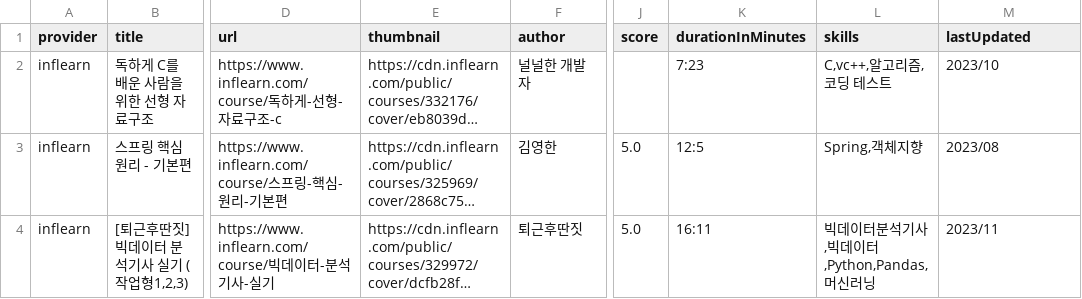
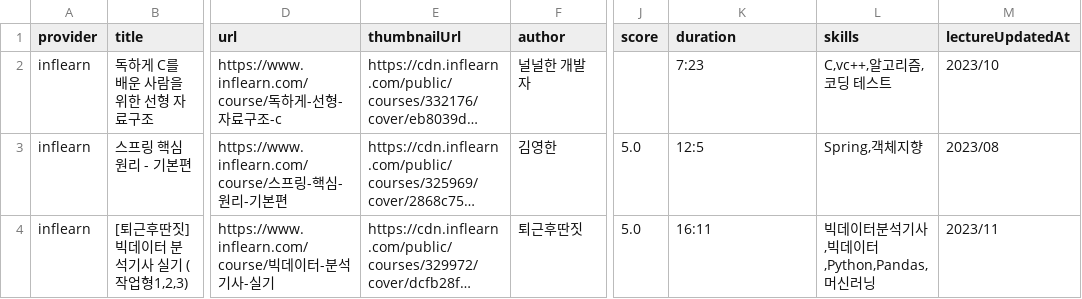
Before and after one commit to seohokim/mogang-test, a CSV file: src/inflearn_courses.csv, drawn as a sheet; only a part is shown, gaps mark what is left out; long unchanged cells end in …; the diff names each change by its address in the sheet, - before the commit and + after, or states it on an @@ line.

```diff
--- a/src/inflearn_courses.csv
+++ b/src/inflearn_courses.csv
-E1: thumbnail
+E1: thumbnailUrl
-K1: durationInMinutes
+K1: duration
-M1: lastUpdated
+M1: lectureUpdatedAt
```
Also changed, not shown: 4 other files.
